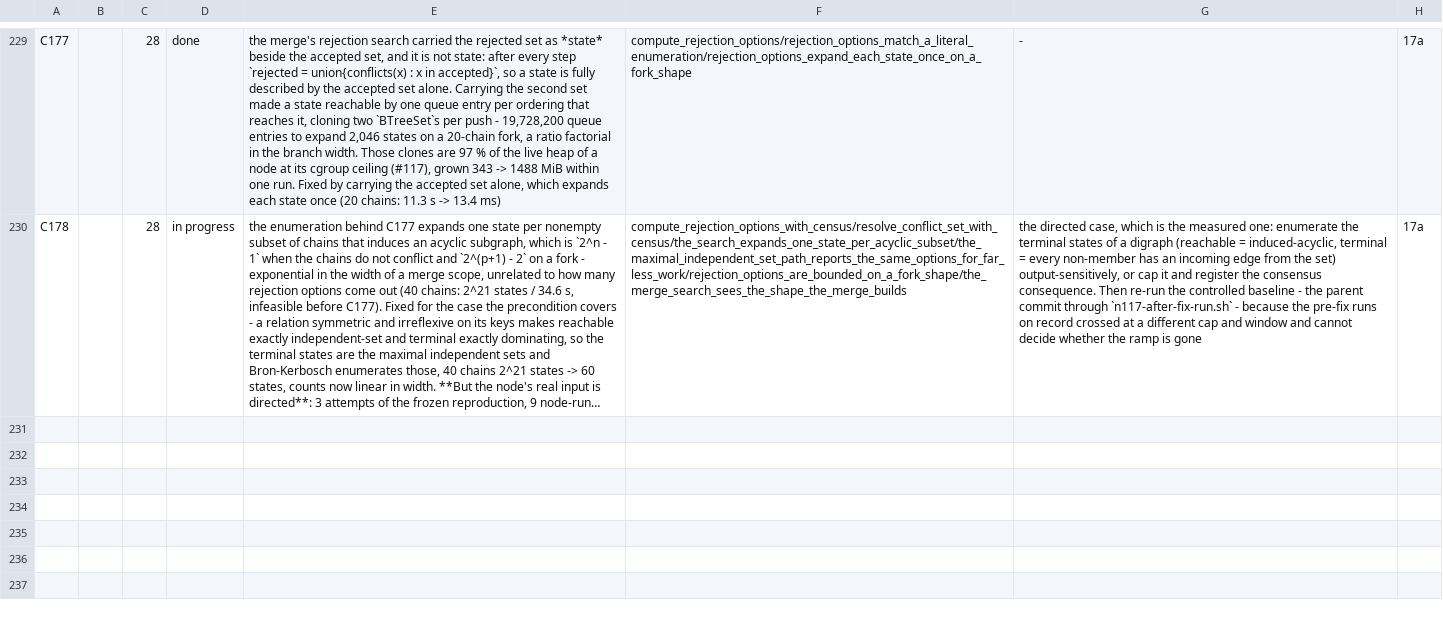
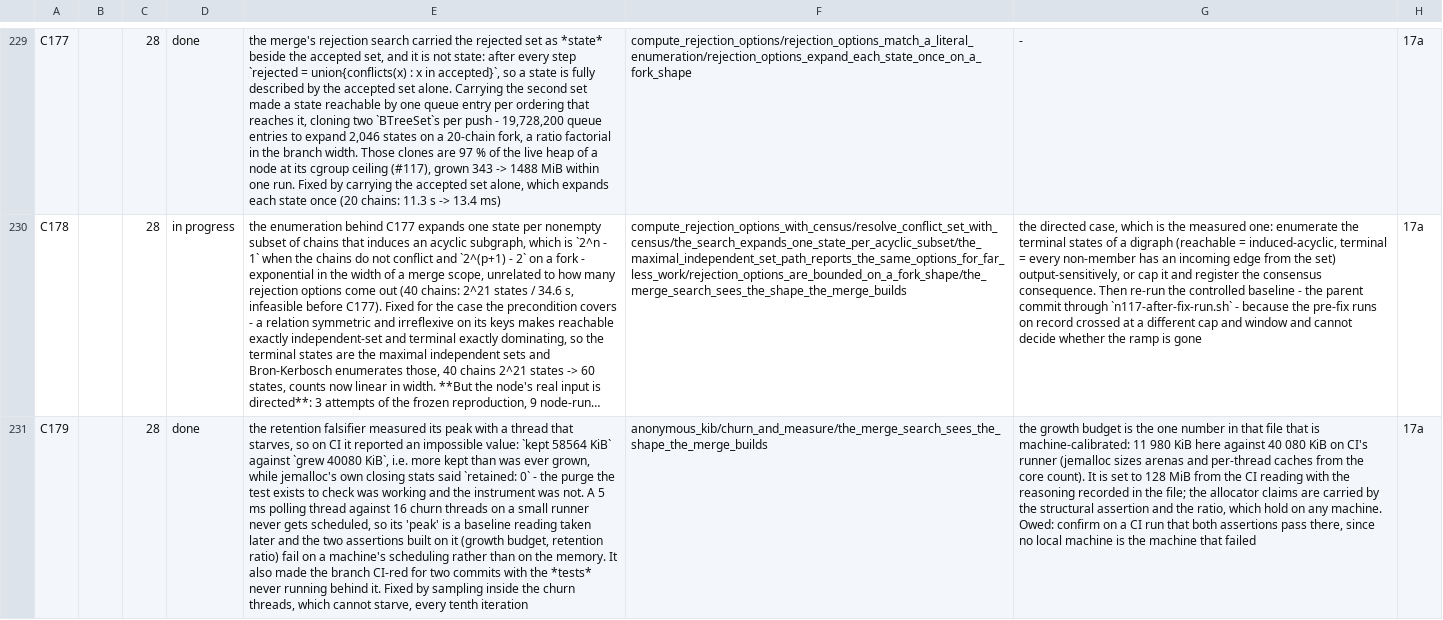
Before and after one commit to rchain-community/rchain-rust, a TSV file: spec/findings.tsv, drawn as a sheet; only a part is shown, gaps mark what is left out; long unchanged cells end in …; the diff names each change by its address in the sheet, - before the commit and + after, or states it on an @@ line.

```diff
--- a/spec/findings.tsv
+++ b/spec/findings.tsv
+row 231: C179 |  | 28 | done | the retention falsifier measured its peak with a thread that starves, so on CI it reported an impossible value: `kept 58564 KiB` against `grew 40080 KiB`, i.e. more kept than was ever grown, while jemalloc's own closing stats said `retained: 0` - the purge the test exists to check was working and the instrument was not. A 5 ms polling thread against 16 churn threads on a small runner never gets scheduled, so its 'peak' is a baseline reading taken later and the two assertions built on it (growth budget, retention ratio) fail on a machine's scheduling rather than on the memory. It also made the branch CI-red for two commits with the *tests* never running behind it. Fixed by sampling inside the churn threads, which cannot starve, every tenth iteration | anonymous_kib/churn_and_measure/the_merge_search_sees_the_shape_the_merge_builds | the growth budget is the one number in that file that is machine-calibrated: 11 980 KiB here against 40 080 KiB on CI's runner (jemalloc sizes arenas and per-thread caches from the core count). It is set to 128 MiB from the CI reading with the reasoning recorded in the file; the allocator claims are carried by the structural assertion and the ratio, which hold on any machine. Owed: confirm on a CI run that both assertions pass there, since no local machine is the machine that failed | 17a
```
Also changed, not shown: 2 other files.
